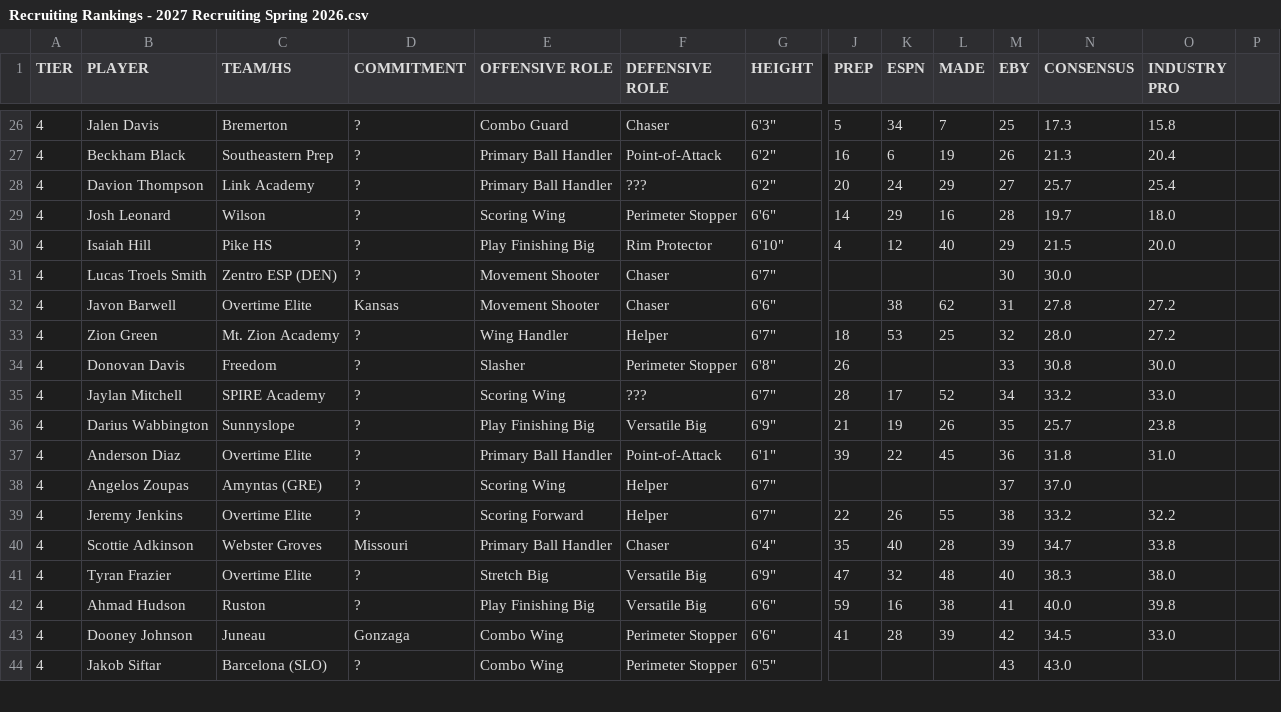
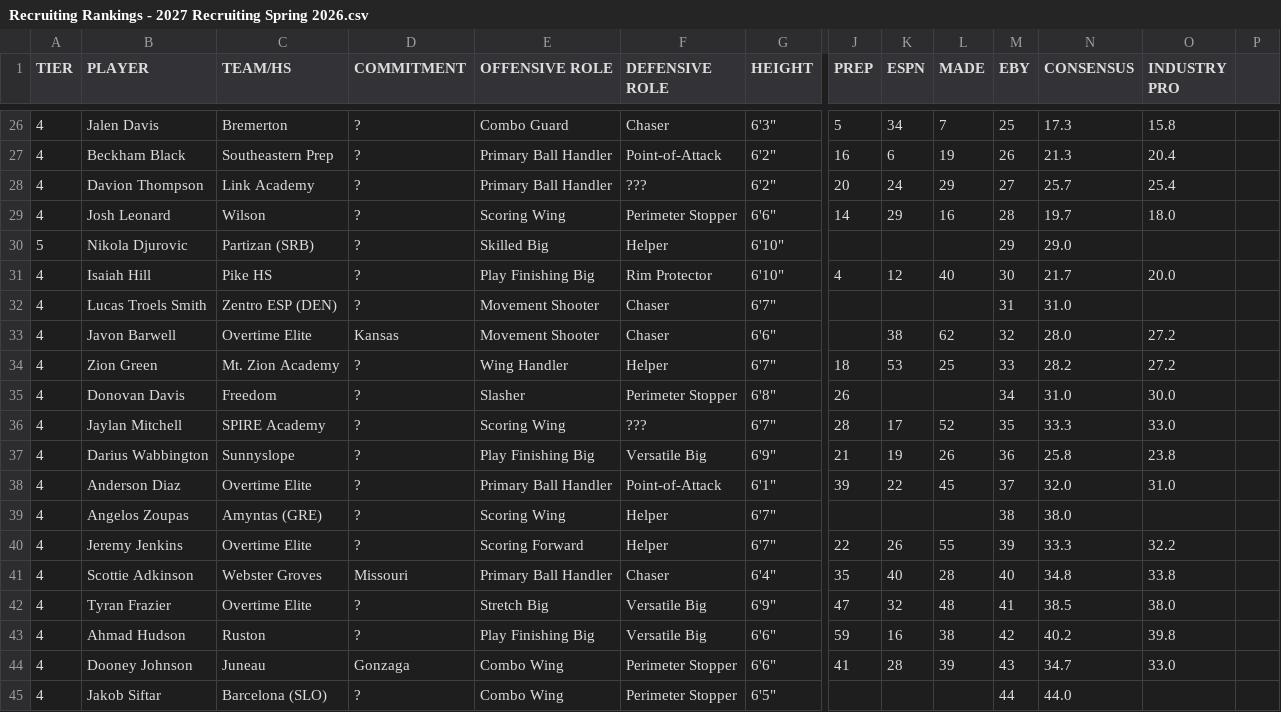
Before and after one commit to logeby2/logeby2.github.io, a CSV file: Recruiting-Rankings/Recruiting Rankings - 2027 Recruiting Spring 2026.csv, drawn as a sheet; only a part is shown, gaps mark what is left out; addresses are those after the commit; rows hold the shown columns only; the diff covers the shown part only; the diff names each change by its address in the sheet, - before the commit and + after, or states it on an @@ line.

```diff
--- a/Recruiting-Rankings/Recruiting Rankings - 2027 Recruiting Spring 2026.csv
+++ b/Recruiting-Rankings/Recruiting Rankings - 2027 Recruiting Spring 2026.csv
+row 30: 5 | Nikola Djurovic | Partizan (SRB) | ? | Skilled Big | Helper | 6'10" |  |  |  | 29 | 29.0
-M31 (EBY): 29
+M31 (EBY): 30
-N31 (CONSENSUS): 21.5
+N31 (CONSENSUS): 21.7
-M32 (EBY): 30
+M32 (EBY): 31
-N32 (CONSENSUS): 30.0
+N32 (CONSENSUS): 31.0
-M33 (EBY): 31
+M33 (EBY): 32
-N33 (CONSENSUS): 27.8
+N33 (CONSENSUS): 28.0
-M34 (EBY): 32
+M34 (EBY): 33
-N34 (CONSENSUS): 28.0
+N34 (CONSENSUS): 28.2
-M35 (EBY): 33
+M35 (EBY): 34
-N35 (CONSENSUS): 30.8
+N35 (CONSENSUS): 31.0
-M36 (EBY): 34
+M36 (EBY): 35
-N36 (CONSENSUS): 33.2
+N36 (CONSENSUS): 33.3
-M37 (EBY): 35
+M37 (EBY): 36
-N37 (CONSENSUS): 25.7
+N37 (CONSENSUS): 25.8
-M38 (EBY): 36
+M38 (EBY): 37
-N38 (CONSENSUS): 31.8
+N38 (CONSENSUS): 32.0
-M39 (EBY): 37
+M39 (EBY): 38
-N39 (CONSENSUS): 37.0
+N39 (CONSENSUS): 38.0
-M40 (EBY): 38
+M40 (EBY): 39
-N40 (CONSENSUS): 33.2
+N40 (CONSENSUS): 33.3
-M41 (EBY): 39
+M41 (EBY): 40
-N41 (CONSENSUS): 34.7
+N41 (CONSENSUS): 34.8
-M42 (EBY): 40
+M42 (EBY): 41
-N42 (CONSENSUS): 38.3
+N42 (CONSENSUS): 38.5
-M43 (EBY): 41
+M43 (EBY): 42
-N43 (CONSENSUS): 40.0
+N43 (CONSENSUS): 40.2
-M44 (EBY): 42
+M44 (EBY): 43
-N44 (CONSENSUS): 34.5
+N44 (CONSENSUS): 34.7
-M45 (EBY): 43
+M45 (EBY): 44
-N45 (CONSENSUS): 43.0
+N45 (CONSENSUS): 44.0
```
Also changed, not shown: 5 added rows, 5 removed rows and 40 edited cells elsewhere in this file, Recruiting-Rankings/Recruiting Rankings - 2028 Recruiting Spring 2026.csv, Recruiting-Rankings/Recruiting Rankings - 2029 Recruiting Summer 2026.csv, 2 other files.
